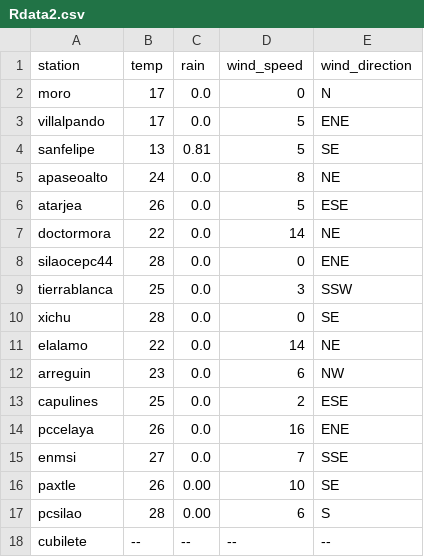
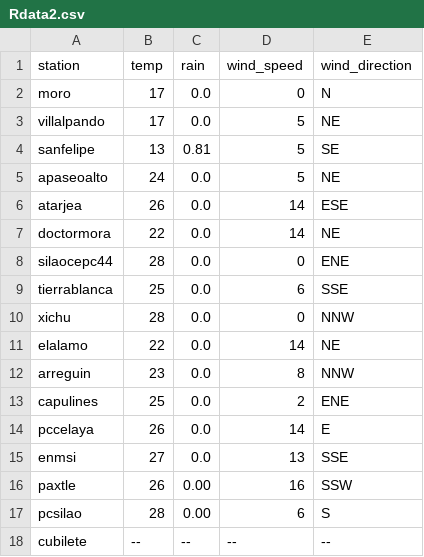
Before and after one commit to EliaquimATPC/test_appsheet-_connect, a CSV file: Rdata2.csv, drawn as a sheet.

Commit message:
Actualizacion de clima ESP32

```diff
--- a/Rdata2.csv
+++ b/Rdata2.csv
@@ -2,16 +2,16 @@ station,temp,rain,wind_speed,wind_direction
 moro,17,0.0,0,N
-villalpando,17,0.0,5,ENE
+villalpando,17,0.0,5,NE
 sanfelipe,13,0.81,5,SE
-apaseoalto,24,0.0,8,NE
-atarjea,26,0.0,5,ESE
+apaseoalto,24,0.0,5,NE
+atarjea,26,0.0,14,ESE
 doctormora,22,0.0,14,NE
 silaocepc44,28,0.0,0,ENE
-tierrablanca,25,0.0,3,SSW
-xichu,28,0.0,0,SE
+tierrablanca,25,0.0,6,SSE
+xichu,28,0.0,0,NNW
 elalamo,22,0.0,14,NE
-arreguin,23,0.0,6,NW
-capulines,25,0.0,2,ESE
-pccelaya,26,0.0,16,ENE
-enmsi,27,0.0,7,SSE
-paxtle,26,0.00,10,SE
+arreguin,23,0.0,8,NNW
+capulines,25,0.0,2,ENE
+pccelaya,26,0.0,14,E
+enmsi,27,0.0,13,SSE
+paxtle,26,0.00,16,SSW
 pcsilao,28,0.00,6,S
```
